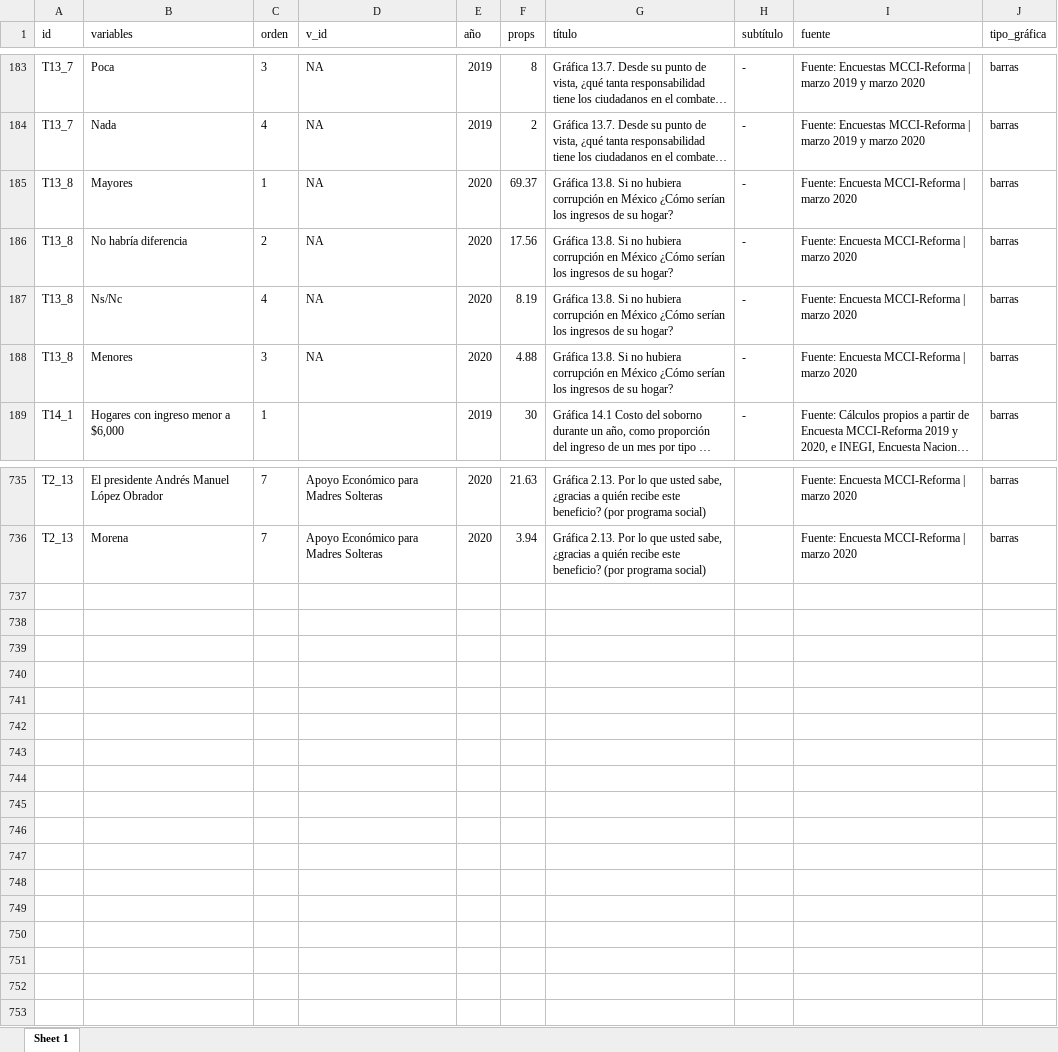
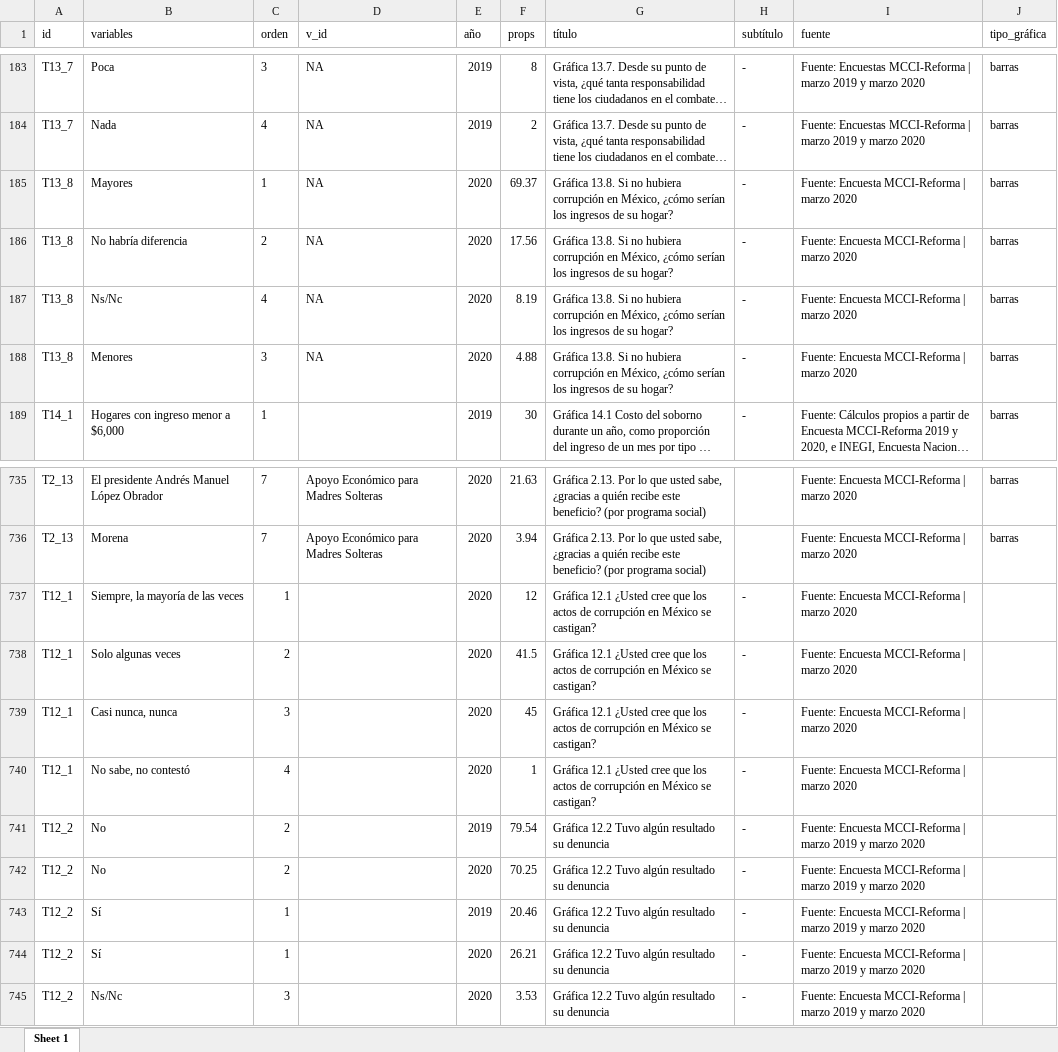
Before and after one commit to mxvscorrupcion/MCCI_LMFCI2020, an Excel workbook: 01_datos/datos_gráficas.xlsx, sheet Sheet 1, drawn as a sheet; only a part is shown, gaps mark what is left out; long unchanged cells end in …; values as stored, in another font and other column widths than the file's, no borders; the diff names each change by its address in the sheet, - before the commit and + after, or states it on an @@ line.

```diff
--- a/01_datos/datos_gráficas.xlsx (sheet Sheet 1)
+++ b/01_datos/datos_gráficas.xlsx (sheet Sheet 1)
-G185:G188 (título): …corrupción en México ¿Cómo serían los…
+G185:G188 (título): …corrupción en México, ¿cómo serían los…
+row 737: T12_1 | Siempre, la mayoría de las veces | 1 |  | 2020 | 12 | Gráfica 12.1 ¿Usted cree que los actos de corrupción en México se castigan? | - | Fuente: Encuesta MCCI-Reforma | marzo 2020
+row 738: T12_1 | Solo algunas veces | 2 |  | 2020 | 41.5 | Gráfica 12.1 ¿Usted cree que los actos de corrupción en México se castigan? | - | Fuente: Encuesta MCCI-Reforma | marzo 2020
+row 739: T12_1 | Casi nunca, nunca | 3 |  | 2020 | 45 | Gráfica 12.1 ¿Usted cree que los actos de corrupción en México se castigan? | - | Fuente: Encuesta MCCI-Reforma | marzo 2020
+row 740: T12_1 | No sabe, no contestó | 4 |  | 2020 | 1 | Gráfica 12.1 ¿Usted cree que los actos de corrupción en México se castigan? | - | Fuente: Encuesta MCCI-Reforma | marzo 2020
+row 741: T12_2 | No | 2 |  | 2019 | 79.54 | Gráfica 12.2 Tuvo algún resultado su denuncia | - | Fuente: Encuesta MCCI-Reforma | marzo 2019 y marzo 2020
+row 742: T12_2 | No | 2 |  | 2020 | 70.25 | Gráfica 12.2 Tuvo algún resultado su denuncia | - | Fuente: Encuesta MCCI-Reforma | marzo 2019 y marzo 2020
+row 743: T12_2 | Sí | 1 |  | 2019 | 20.46 | Gráfica 12.2 Tuvo algún resultado su denuncia | - | Fuente: Encuesta MCCI-Reforma | marzo 2019 y marzo 2020
+row 744: T12_2 | Sí | 1 |  | 2020 | 26.21 | Gráfica 12.2 Tuvo algún resultado su denuncia | - | Fuente: Encuesta MCCI-Reforma | marzo 2019 y marzo 2020
+row 745: T12_2 | Ns/Nc | 3 |  | 2020 | 3.53 | Gráfica 12.2 Tuvo algún resultado su denuncia | - | Fuente: Encuesta MCCI-Reforma | marzo 2019 y marzo 2020
```
Also changed, not shown: 6 other files.
